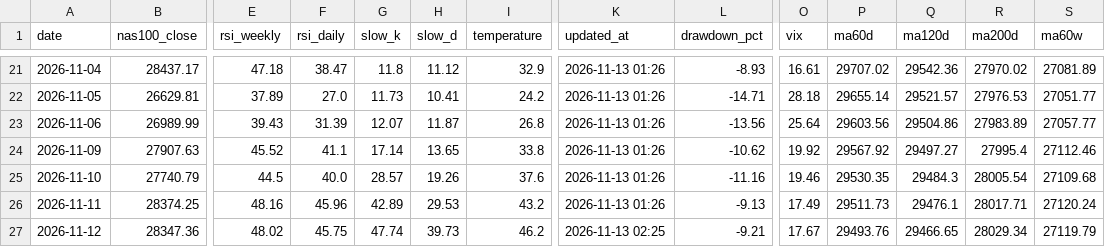
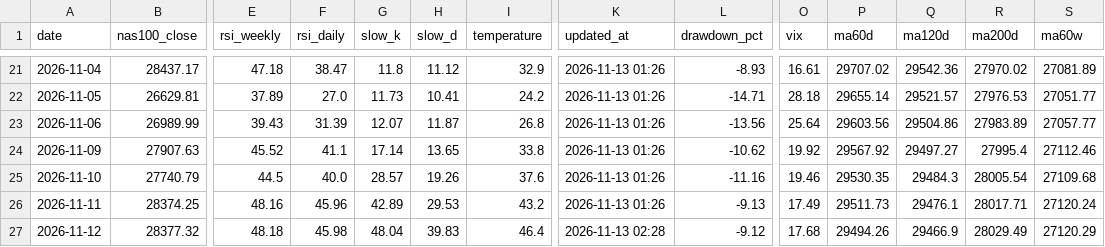
Before and after one commit to beckham0521-ship-it/invest-thermometer, a CSV file: history.csv, drawn as a sheet; only a part is shown, gaps mark what is left out; the diff covers the shown part only; the diff names each change by its address in the sheet, - before the commit and + after, or states it on an @@ line.

```diff
--- a/history.csv
+++ b/history.csv
-B27 (nas100_close): 28347.36
+B27 (nas100_close): 28377.32
-E27 (rsi_weekly): 48.02
+E27 (rsi_weekly): 48.18
-F27 (rsi_daily): 45.75
+F27 (rsi_daily): 45.98
-G27 (slow_k): 47.74
+G27 (slow_k): 48.04
-H27 (slow_d): 39.73
+H27 (slow_d): 39.83
-I27 (temperature): 46.2
+I27 (temperature): 46.4
-K27 (updated_at): 2026-11-13 02:25
+K27 (updated_at): 2026-11-13 02:28
-L27 (drawdown_pct): -9.21
+L27 (drawdown_pct): -9.12
-O27 (vix): 17.67
+O27 (vix): 17.68
-P27 (ma60d): 29493.76
+P27 (ma60d): 29494.26
-Q27 (ma120d): 29466.65
+Q27 (ma120d): 29466.9
-R27 (ma200d): 28029.34
+R27 (ma200d): 28029.49
-S27 (ma60w): 27119.79
+S27 (ma60w): 27120.29
```
Also changed, not shown: 2 edited cells elsewhere in this file, history_full.csv, 1 other file.
